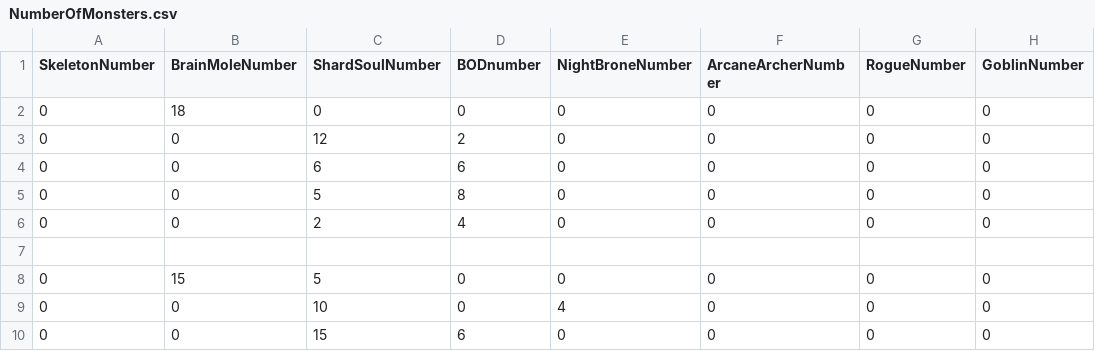
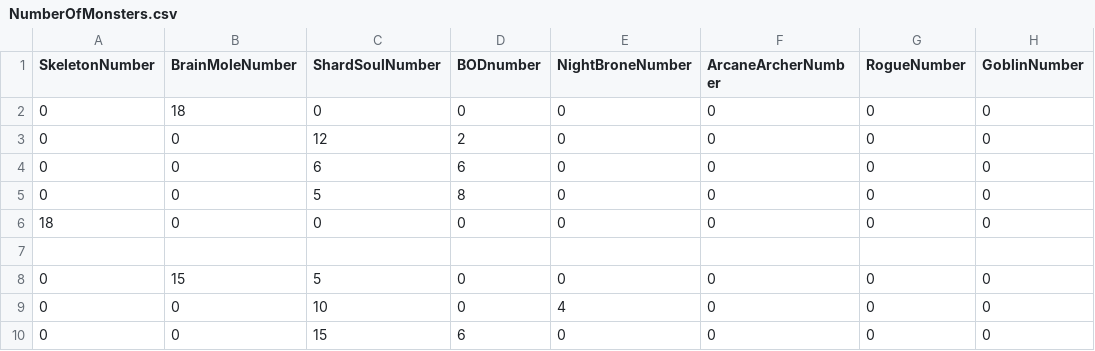
Before and after one commit to AdhamHussam/DungeonSlayerV2, a CSV file: NumberOfMonsters.csv, drawn as a sheet; only a part is shown; the diff names each change by its address in the sheet, - before the commit and + after, or states it on an @@ line.

```diff
--- a/NumberOfMonsters.csv
+++ b/NumberOfMonsters.csv
-A6 (SkeletonNumber): 0
+A6 (SkeletonNumber): 18
-C6 (ShardSoulNumber): 2
+C6 (ShardSoulNumber): 0
-D6 (BODnumber): 4
+D6 (BODnumber): 0
```
Also changed, not shown: 5 other files.
